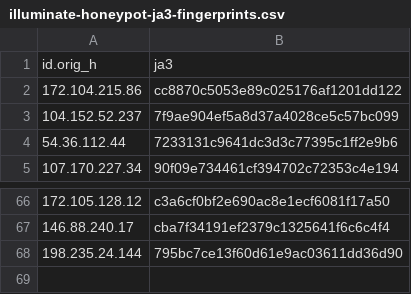
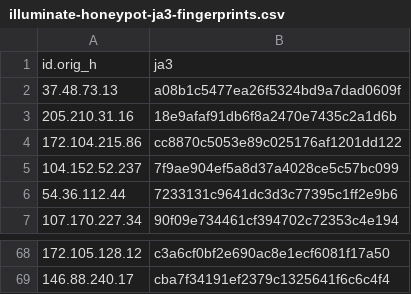
Before and after one commit to LeargasSecurity/ja3-fingerprint-repository, a CSV file: illuminate-honeypot-ja3-fingerprints.csv, drawn as a sheet; only a part is shown, gaps mark what is left out; removed rows and columns are numbered as before the commit, all else as after; the diff names each change by its address in the sheet, - before the commit and + after, or states it on an @@ line.

```diff
--- a/illuminate-honeypot-ja3-fingerprints.csv
+++ b/illuminate-honeypot-ja3-fingerprints.csv
+row 2: 37.48.73.13 | a08b1c5477ea26f5324bd9a7dad0609f
+row 3: 205.210.31.16 | 18e9afaf91db6f8a2470e7435c2a1d6b
-row 68: 198.235.24.144 | 795bc7ce13f60d61e9ac03611dd36d90
```
Also changed, not shown: 1 other file.
